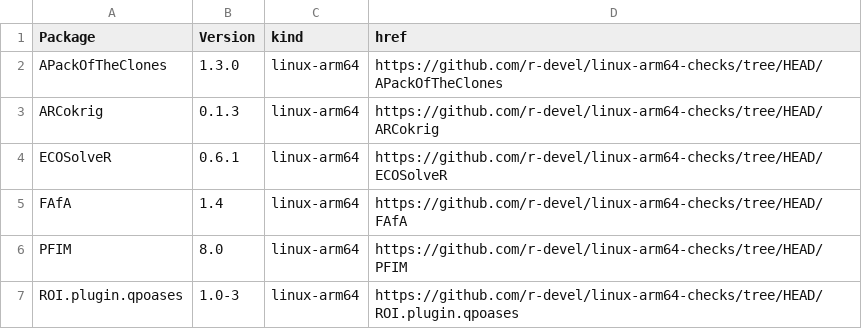
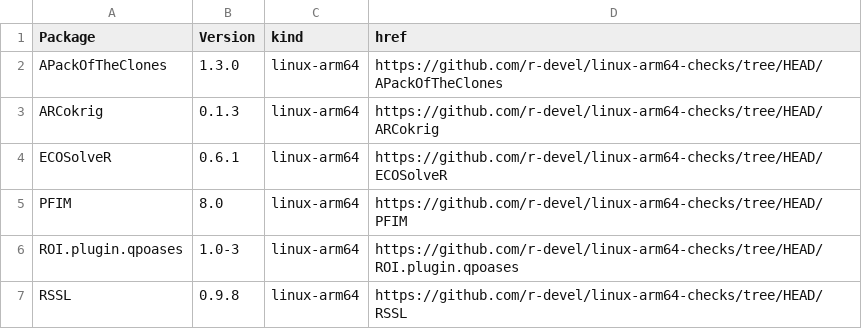
Before and after one commit to r-devel/linux-arm64-checks, a CSV file: index.csv, drawn as a sheet; only a part is shown; the shorter side is filled out with more unchanged rows.

```diff
--- a/index.csv
+++ b/index.csv
@@ -4,3 +4,2 @@ ARCokrig,0.1.3,linux-arm64,https://github.com/r-devel/linux-arm64-checks/tree/HE
 ECOSolveR,0.6.1,linux-arm64,https://github.com/r-devel/linux-arm64-checks/tree/HEAD/ECOSolveR
-FAfA,1.4,linux-arm64,https://github.com/r-devel/linux-arm64-checks/tree/HEAD/FAfA
 PFIM,8.0,linux-arm64,https://github.com/r-devel/linux-arm64-checks/tree/HEAD/PFIM
```
Also changed, not shown: 4 other files.
